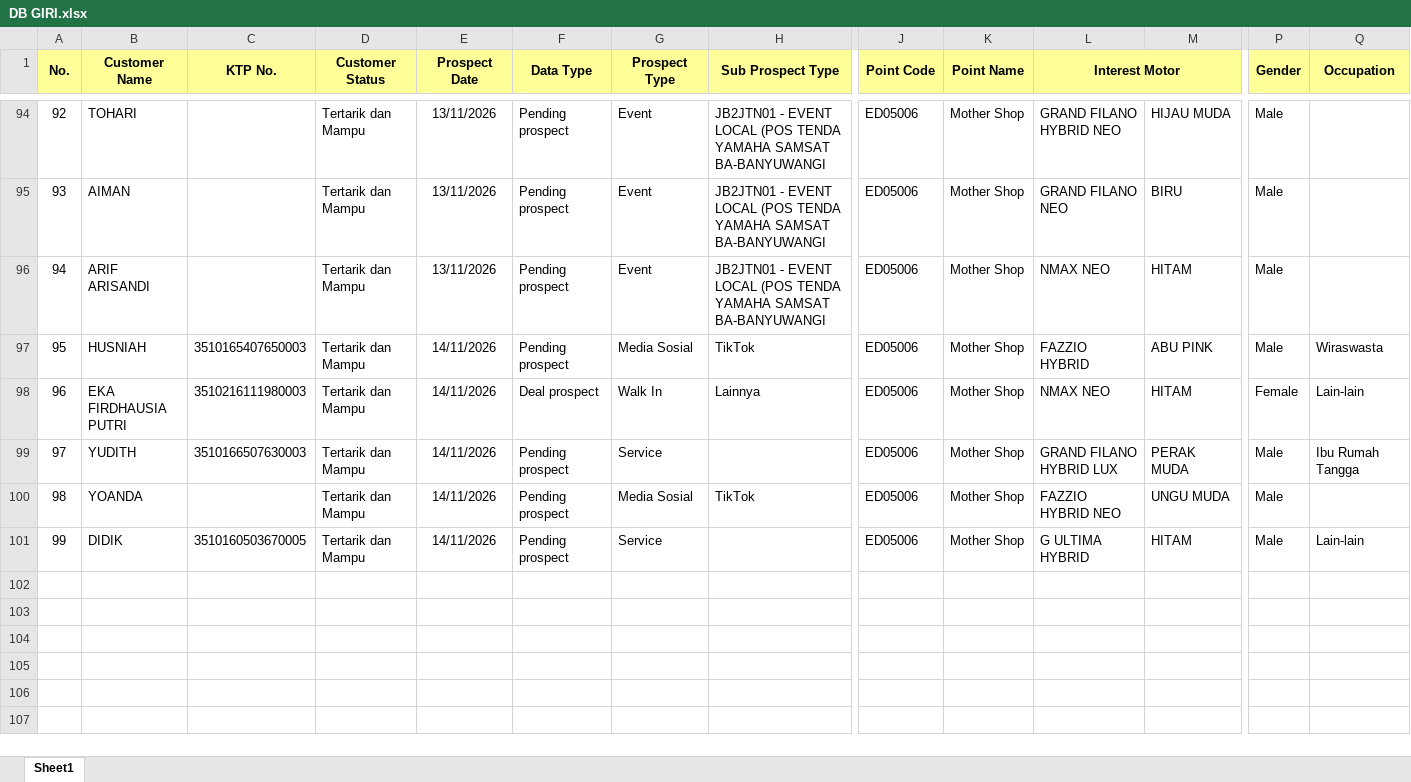
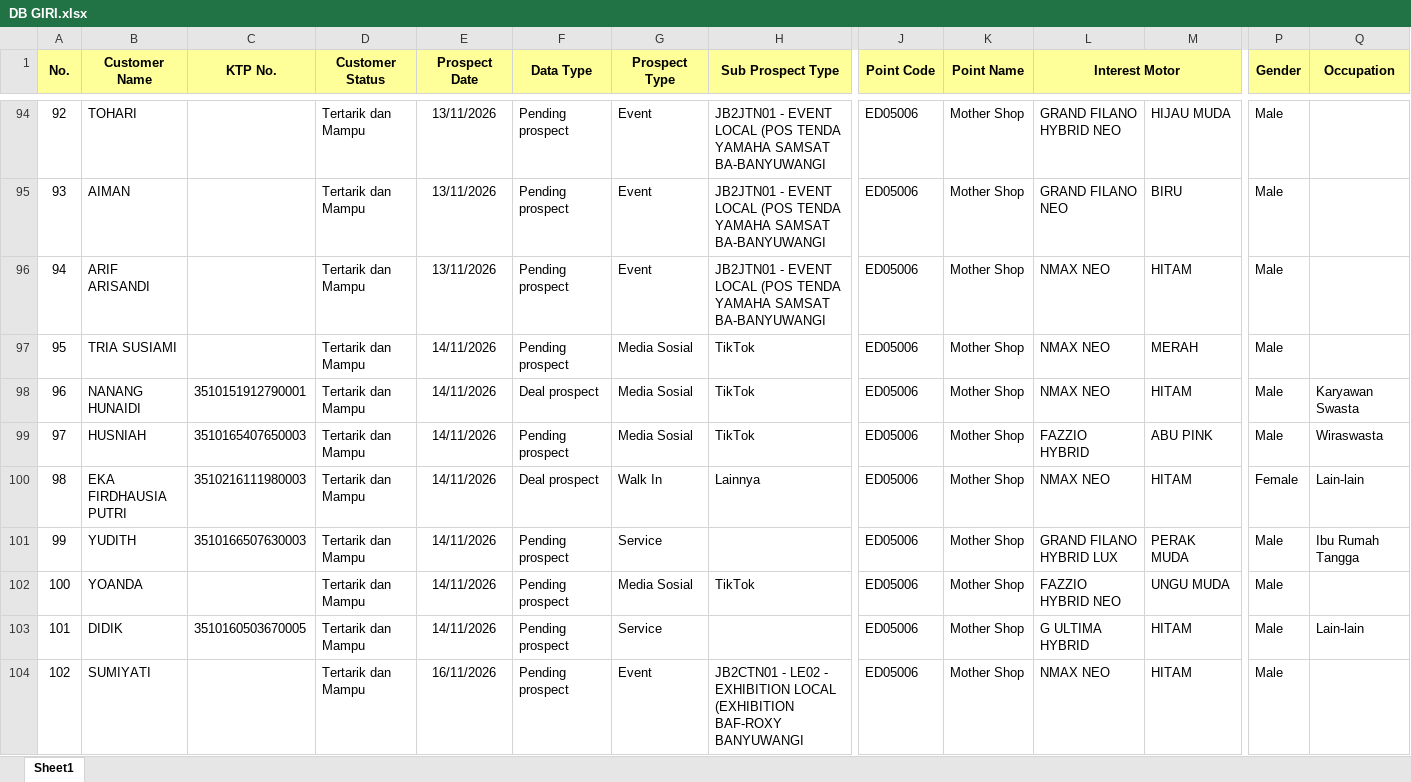
Before and after one commit to egi-jember/bushido-dashboard, an Excel workbook: bushido_raw/database_files/DB GIRI.xlsx, sheet Sheet1, drawn as a sheet; only a part is shown, gaps mark what is left out; values as stored, in another font and other column widths than the file's, no borders; addresses are those after the commit; rows hold the shown columns only; the diff covers the shown part only; the diff names each change by its address in the sheet, - before the commit and + after, or states it on an @@ line.

Commit message:
upload database_files/DB GIRI.xlsx

```diff
--- a/bushido_raw/database_files/DB GIRI.xlsx (sheet Sheet1)
+++ b/bushido_raw/database_files/DB GIRI.xlsx (sheet Sheet1)
+row 97: 95 | TRIA SUSIAMI |  | Tertarik dan Mampu | 14/11/2026 | Pending prospect | Media Sosial | TikTok | ED05006 | Mother Shop | NMAX NEO | MERAH | Male
+row 98: 96 | NANANG HUNAIDI | 3510151912790001 | Tertarik dan Mampu | 14/11/2026 | Deal prospect | Media Sosial | TikTok | ED05006 | Mother Shop | NMAX NEO | HITAM | Male | Karyawan Swasta
@@ column A (No.) renumbered between rows 99 and 103 @@
+row 104: 102 | SUMIYATI |  | Tertarik dan Mampu | 16/11/2026 | Pending prospect | Event | JB2CTN01 - LE02 - EXHIBITION LOCAL (EXHIBITION BAF-ROXY BANYUWANGI | ED05006 | Mother Shop | NMAX NEO | HITAM | Male
```
Also changed, not shown: 7 added rows elsewhere in this sheet.
